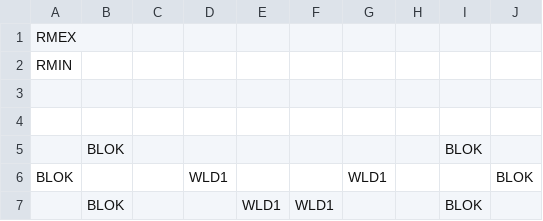
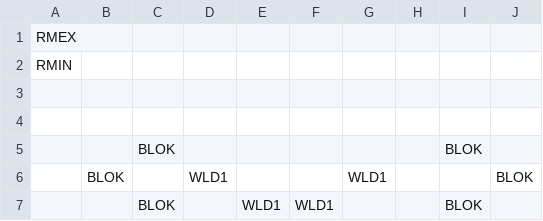
Before and after one commit to kylegessel/sprintfinity3902, a CSV file: Sprintfinity3902/Content/Floor 1 Room Templates/Room15.csv, drawn as a sheet.

Commit message:
Fix room 15 on floor 1.

```diff
--- a/Sprintfinity3902/Content/Floor 1 Room Templates/Room15.csv
+++ b/Sprintfinity3902/Content/Floor 1 Room Templates/Room15.csv
@@ -4,4 +4,4 @@ RMIN,,,,,,,,,,,
  , , , , , , , , , , ,
- ,BLOK, , , , , , ,BLOK, , ,
-BLOK, , ,WLD1, , ,WLD1, , ,BLOK, ,
- ,BLOK, , ,WLD1,WLD1, , ,BLOK, , ,
+ , ,BLOK, , , , , ,BLOK, , ,
+ ,BLOK, ,WLD1, , ,WLD1, , ,BLOK, ,
+ , ,BLOK, ,WLD1,WLD1, , ,BLOK, , ,
```
